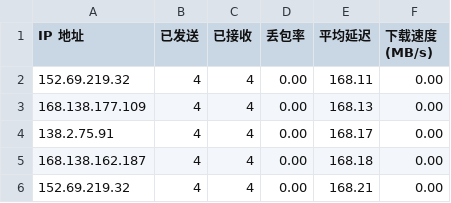
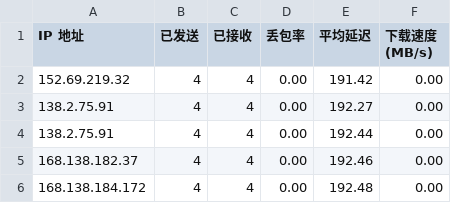
Before and after one commit to jmheqiao/CFCDN-Auto, a CSV file: CloudflareST/sg.csv, drawn as a sheet.

```diff
--- a/CloudflareST/sg.csv
+++ b/CloudflareST/sg.csv
@@ -1,6 +1,6 @@
 IP 地址,已发送,已接收,丢包率,平均延迟,下载速度 (MB/s)
-152.69.219.32,4,4,0.00,168.11,0.00
-168.138.177.109,4,4,0.00,168.13,0.00
-138.2.75.91,4,4,0.00,168.17,0.00
-168.138.162.187,4,4,0.00,168.18,0.00
-152.69.219.32,4,4,0.00,168.21,0.00
+152.69.219.32,4,4,0.00,191.42,0.00
+138.2.75.91,4,4,0.00,192.27,0.00
+138.2.75.91,4,4,0.00,192.44,0.00
+168.138.182.37,4,4,0.00,192.46,0.00
+168.138.184.172,4,4,0.00,192.48,0.00
```
Also changed, not shown: 1 other file.
